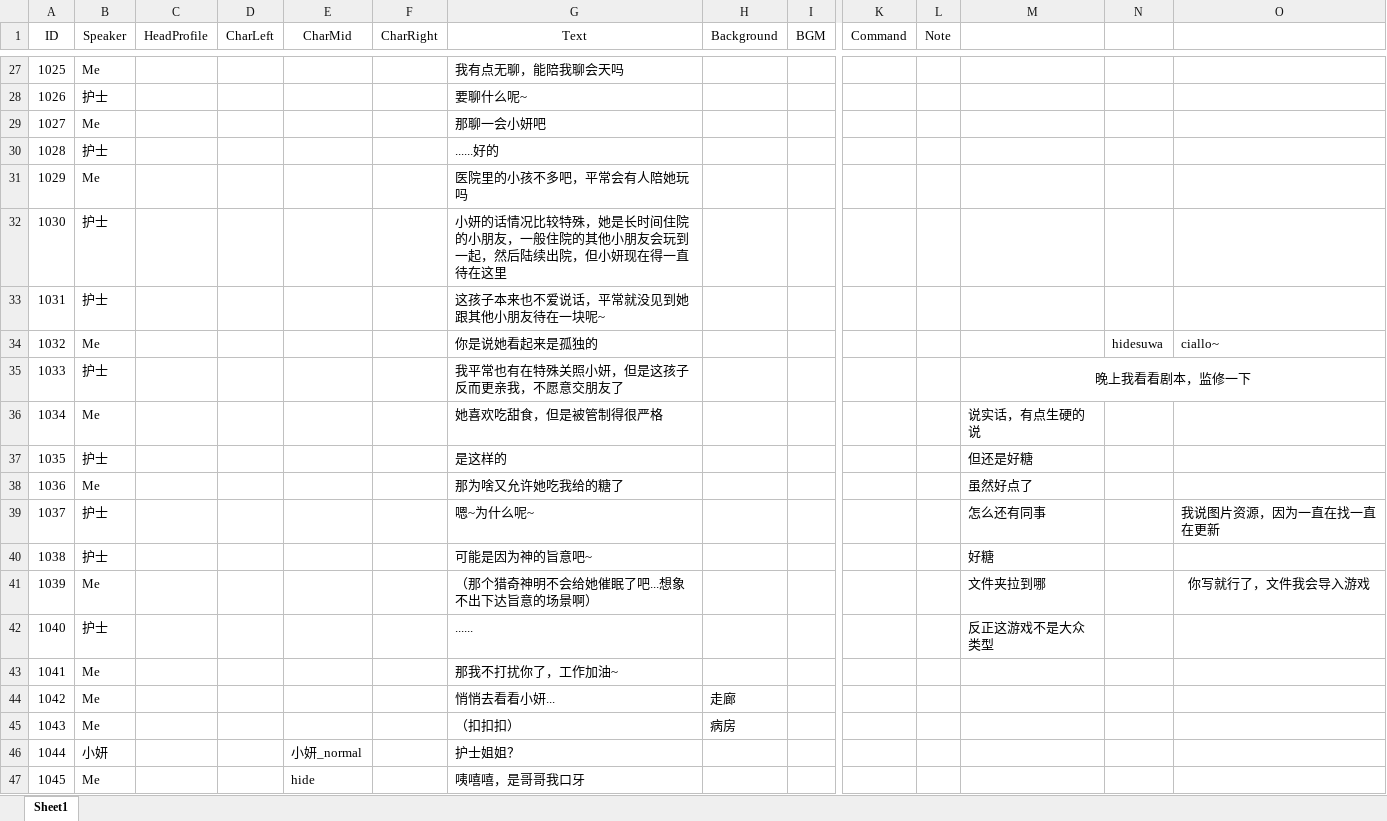
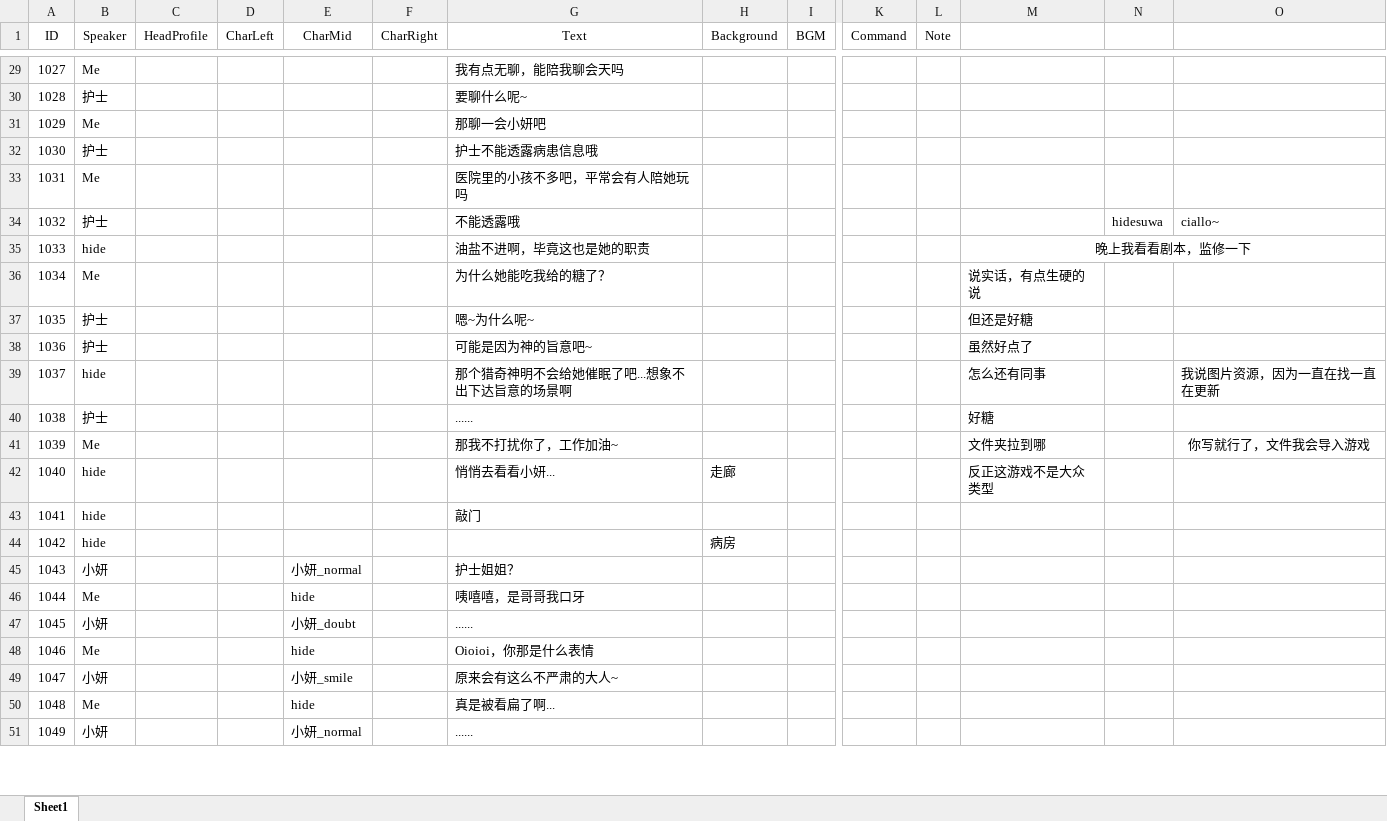
Before and after one commit to 1256073/SZU-Final-Project, an Excel workbook: gal/Assets/Resources/VNovelizerRes/ExcelVNScripts/第三章.xlsx, sheet Sheet1, drawn as a sheet; only a part is shown, gaps mark what is left out; the shorter side is filled out with more unchanged rows; values as stored, in another font and other column widths than the file's, no borders; removed rows and columns are numbered as before the commit, all else as after; rows hold the shown columns only; the diff covers the shown part only; the diff names each change by its address in the sheet, - before the commit and + after, or states it on an @@ line.

```diff
--- a/gal/Assets/Resources/VNovelizerRes/ExcelVNScripts/第三章.xlsx (sheet Sheet1)
+++ b/gal/Assets/Resources/VNovelizerRes/ExcelVNScripts/第三章.xlsx (sheet Sheet1)
@@ column A (ID) renumbered between rows 10 and 65 @@
-G32 (Text): ......好的
+G32 (Text): 护士不能透露病患信息哦
-row 32: 1030 | 护士 |  |  |  |  | 小妍的话情况比较特殊，她是长时间住院的小朋友，一般住院的其他小朋友会玩到一起，然后陆续出院，但小妍现在得一直待在这里
-row 33: 1031 | 护士 |  |  |  |  | 这孩子本来也不爱说话，平常就没见到她跟其他小朋友待在一块呢~
-B34 (Speaker): Me
+B34 (Speaker): 护士
-G34 (Text): 你是说她看起来是孤独的
+G34 (Text): 不能透露哦
-row 35: 1033 | 护士 |  |  |  |  | 我平常也有在特殊关照小妍，但是这孩子反而更亲我，不愿意交朋友了 |  |  |  |  | 晚上我看看剧本，监修一下
+row 35: 1033 | hide |  |  |  |  | 油盐不进啊，毕竟这也是她的职责 |  |  |  |  | 晚上我看看剧本，监修一下
-G36 (Text): 她喜欢吃甜食，但是被管制得很严格
+G36 (Text): 为什么她能吃我给的糖了？
-G37 (Text): 是这样的
+G37 (Text): 嗯~为什么呢~
-row 38: 1036 | Me |  |  |  |  | 那为啥又允许她吃我给的糖了 |  |  |  |  | 虽然好点了
-row 39: 1037 | 护士 |  |  |  |  | 嗯~为什么呢~ |  |  |  |  | 怎么还有同事 |  | 我说图片资源，因为一直在找一直在更新
-M38: 好糖
+M38: 虽然好点了
-row 41: 1039 | Me |  |  |  |  | （那个猎奇神明不会给她催眠了吧...想象不出下达旨意的场景啊） |  |  |  |  | 文件夹拉到哪 |  | 你写就行了，文件我会导入游戏
+row 39: 1037 | hide |  |  |  |  | 那个猎奇神明不会给她催眠了吧...想象不出下达旨意的场景啊 |  |  |  |  | 怎么还有同事 |  | 我说图片资源，因为一直在找一直在更新
-M40: 反正这游戏不是大众类型
+M40: 好糖
-M41: (empty)
+M41: 文件夹拉到哪
-O41: (empty)
+O41: 你写就行了，文件我会导入游戏
-B42 (Speaker): Me
+B42 (Speaker): hide
-M42: (empty)
+M42: 反正这游戏不是大众类型
-row 45: 1043 | Me |  |  |  |  | （扣扣扣） | 病房
+row 43: 1041 | hide |  |  |  |  | 敲门
+row 44: 1042 | hide |  |  |  |  |  | 病房
```
Also changed, not shown: 44 added rows, 10 removed rows and 18 edited cells elsewhere in this sheet, gal/Assets/Resources/VNovelizerRes/ExcelVNScripts/第二章.xlsx, 3 other files.
